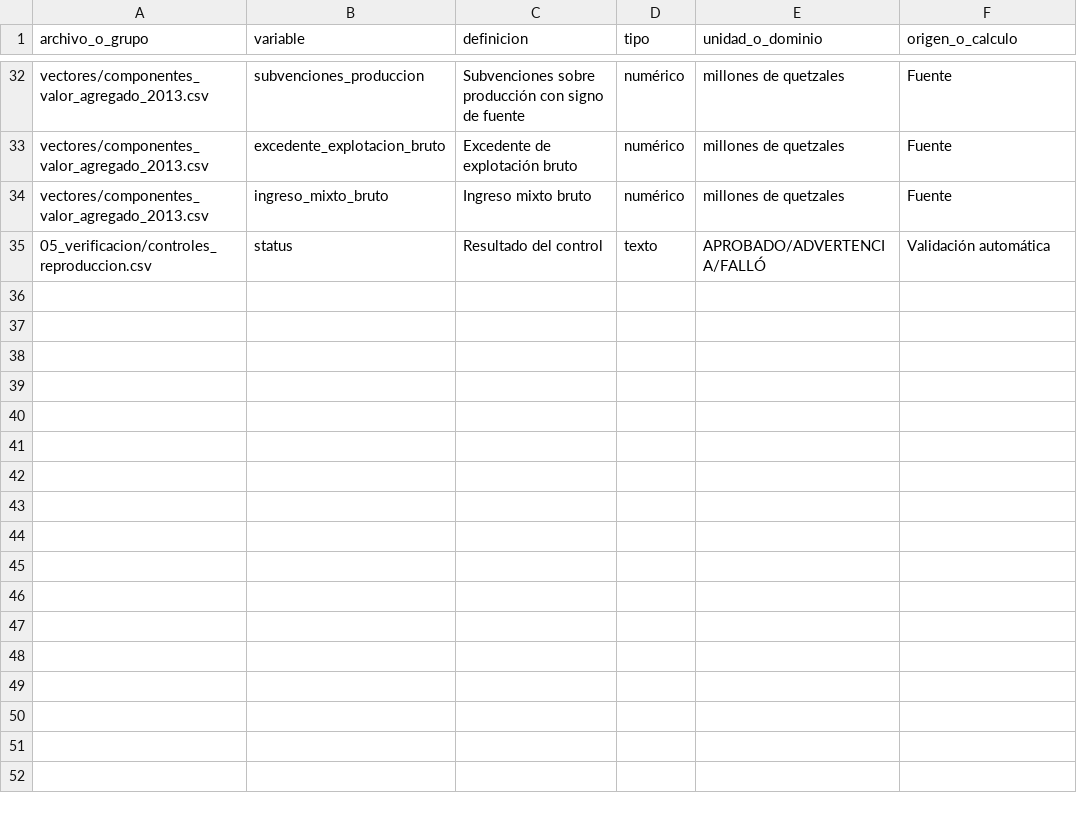
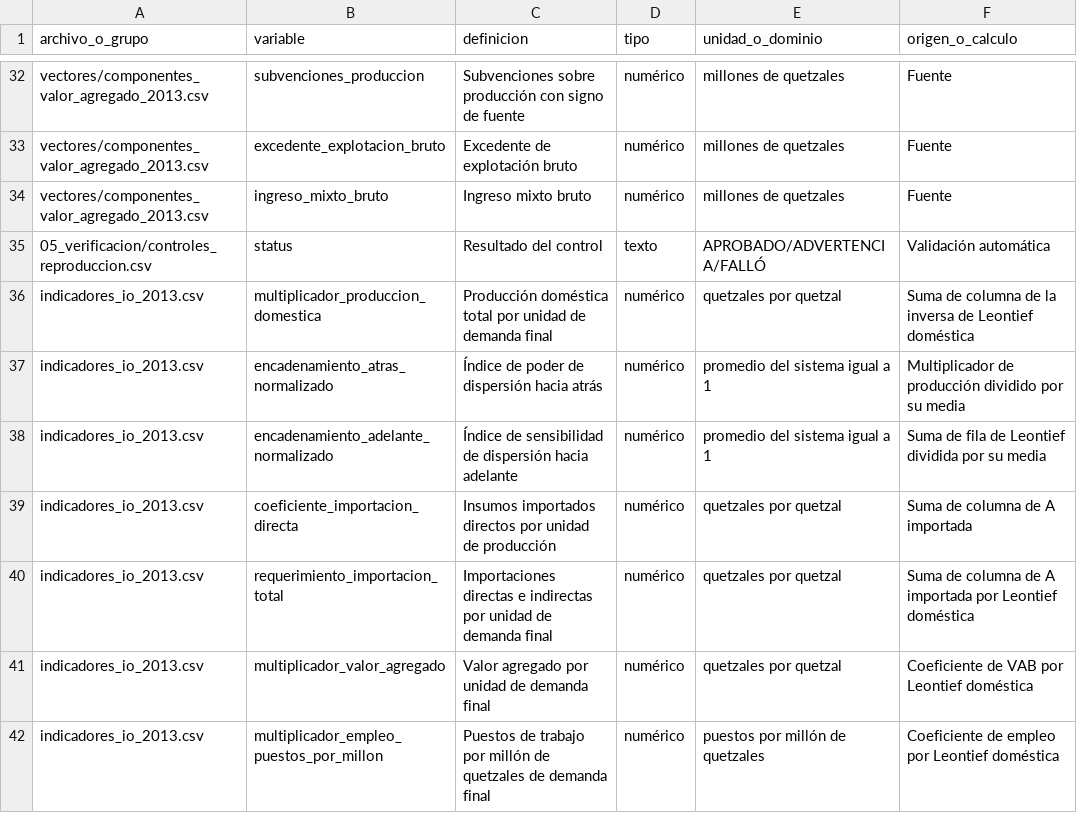
Before and after one commit to JA-Osorio/mip-guatemala-2013-reproducible, a CSV file: 02_resultados_y_diccionario/diccionario_variables.csv, drawn as a sheet; only a part is shown, gaps mark what is left out; the diff names each change by its address in the sheet, - before the commit and + after, or states it on an @@ line.

Commit message:
Publica la versión 1.0.0 preparada para análisis IO
Autor único: Juan Alejandro Osorio. Incluye indicadores IO, guía didáctica, Colab portátil y metadatos de publicación.

```diff
--- a/02_resultados_y_diccionario/diccionario_variables.csv
+++ b/02_resultados_y_diccionario/diccionario_variables.csv
+row 36: indicadores_io_2013.csv | multiplicador_produccion_domestica | Producción doméstica total por unidad de demanda final | numérico | quetzales por quetzal | Suma de columna de la inversa de Leontief doméstica
+row 37: indicadores_io_2013.csv | encadenamiento_atras_normalizado | Índice de poder de dispersión hacia atrás | numérico | promedio del sistema igual a 1 | Multiplicador de producción dividido por su media
+row 38: indicadores_io_2013.csv | encadenamiento_adelante_normalizado | Índice de sensibilidad de dispersión hacia adelante | numérico | promedio del sistema igual a 1 | Suma de fila de Leontief dividida por su media
+row 39: indicadores_io_2013.csv | coeficiente_importacion_directa | Insumos importados directos por unidad de producción | numérico | quetzales por quetzal | Suma de columna de A importada
+row 40: indicadores_io_2013.csv | requerimiento_importacion_total | Importaciones directas e indirectas por unidad de demanda final | numérico | quetzales por quetzal | Suma de columna de A importada por Leontief doméstica
+row 41: indicadores_io_2013.csv | multiplicador_valor_agregado | Valor agregado por unidad de demanda final | numérico | quetzales por quetzal | Coeficiente de VAB por Leontief doméstica
+row 42: indicadores_io_2013.csv | multiplicador_empleo_puestos_por_millon | Puestos de trabajo por millón de quetzales de demanda final | numérico | puestos por millón de quetzales | Coeficiente de empleo por Leontief doméstica
```
Also changed, not shown: 25 other files.
